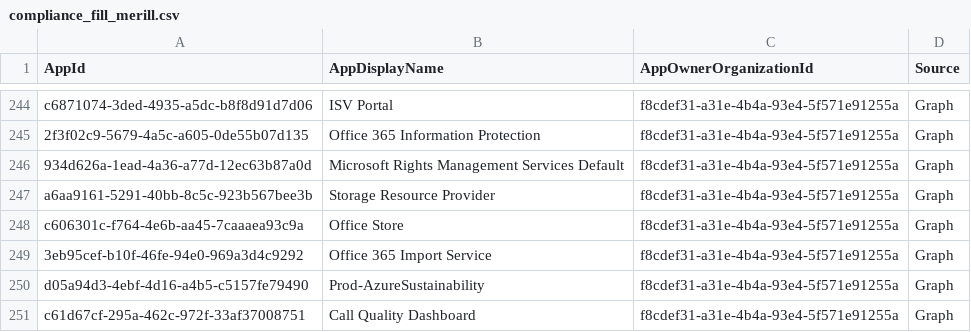
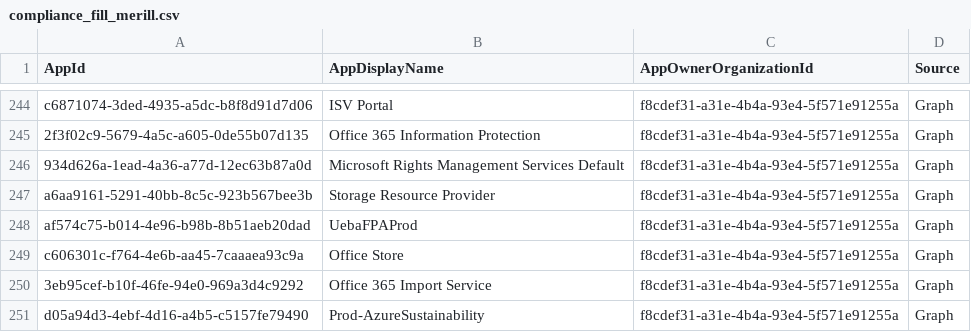
Before and after one commit to OAuthSentry/oauthsentry.github.io, a CSV file: data/entra/compliance_fill_merill.csv, drawn as a sheet; only a part is shown, gaps mark what is left out; the shorter side is filled out with more unchanged rows; the diff names each change by its address in the sheet, - before the commit and + after, or states it on an @@ line.

Commit message:
chore: refresh upstream sources & rebuild feeds [skip ci]

```diff
--- a/data/entra/compliance_fill_merill.csv
+++ b/data/entra/compliance_fill_merill.csv
+row 248: af574c75-b014-4e96-b98b-8b51aeb20dad | UebaFPAProd | f8cdef31-a31e-4b4a-93e4-5f571e91255a | Graph
```
Also changed, not shown: 28 other files.
